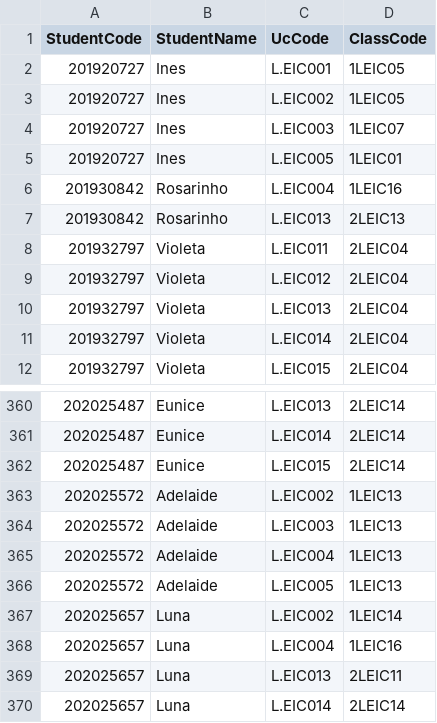
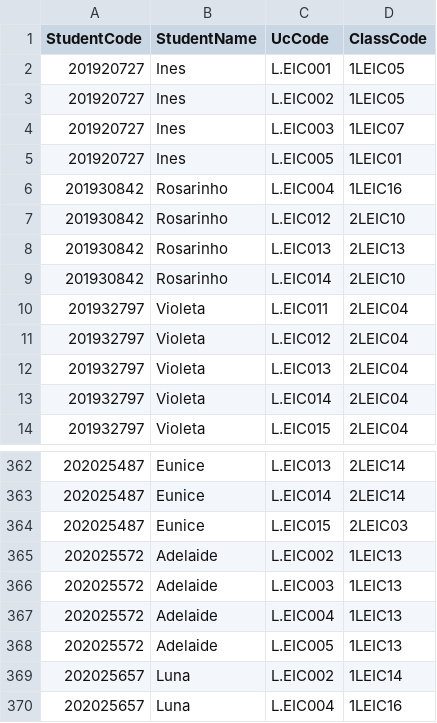
Before and after one commit to madalenaye/schedule, a CSV file: scheduleFiles/new_students_classes.csv, drawn as a sheet; only a part is shown, gaps mark what is left out; the shorter side is filled out with more unchanged rows.

Commit message:
Corrigi o ChangeStudent!

```diff
--- a/scheduleFiles/new_students_classes.csv
+++ b/scheduleFiles/new_students_classes.csv
@@ -6,3 +6,5 @@ StudentCode,StudentName,UcCode,ClassCode
 201930842,Rosarinho,L.EIC004,1LEIC16
+201930842,Rosarinho,L.EIC012,2LEIC10
 201930842,Rosarinho,L.EIC013,2LEIC13
+201930842,Rosarinho,L.EIC014,2LEIC10
 201932797,Violeta,L.EIC011,2LEIC04
@@ -361,3 +363,3 @@ StudentCode,StudentName,UcCode,ClassCode
 202025487,Eunice,L.EIC014,2LEIC14
-202025487,Eunice,L.EIC015,2LEIC14
+202025487,Eunice,L.EIC015,2LEIC03
 202025572,Adelaide,L.EIC002,1LEIC13
```
Also changed, not shown: 1 other file.
